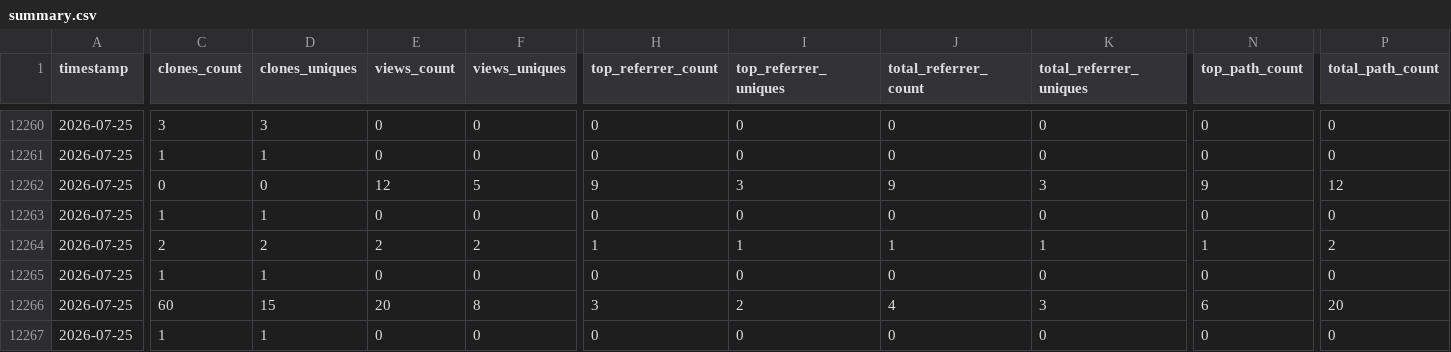
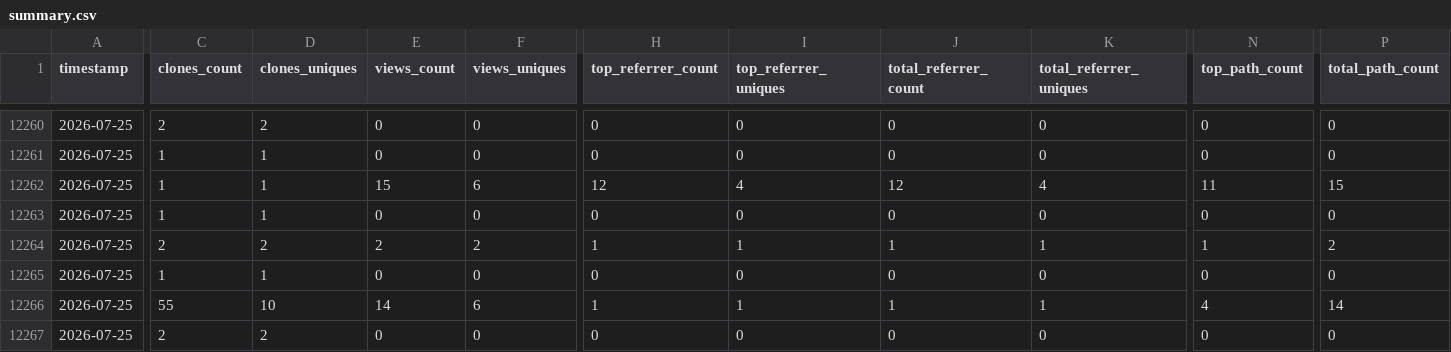
Before and after one commit to CCP-NC/metrics, a CSV file: traffic-stats/summary.csv, drawn as a sheet; only a part is shown, gaps mark what is left out; the diff covers the shown part only; the diff names each change by its address in the sheet, - before the commit and + after, or states it on an @@ line.

```diff
--- a/traffic-stats/summary.csv
+++ b/traffic-stats/summary.csv
-C12260 (clones_count): 3
+C12260 (clones_count): 2
-D12260 (clones_uniques): 3
+D12260 (clones_uniques): 2
-C12262 (clones_count): 0
+C12262 (clones_count): 1
-D12262 (clones_uniques): 0
+D12262 (clones_uniques): 1
-E12262 (views_count): 12
+E12262 (views_count): 15
-F12262 (views_uniques): 5
+F12262 (views_uniques): 6
-H12262 (top_referrer_count): 9
+H12262 (top_referrer_count): 12
-I12262 (top_referrer_uniques): 3
+I12262 (top_referrer_uniques): 4
-J12262 (total_referrer_count): 9
+J12262 (total_referrer_count): 12
-K12262 (total_referrer_uniques): 3
+K12262 (total_referrer_uniques): 4
-N12262 (top_path_count): 9
+N12262 (top_path_count): 11
-P12262 (total_path_count): 12
+P12262 (total_path_count): 15
-C12266 (clones_count): 60
+C12266 (clones_count): 55
-D12266 (clones_uniques): 15
+D12266 (clones_uniques): 10
-E12266 (views_count): 20
+E12266 (views_count): 14
-F12266 (views_uniques): 8
+F12266 (views_uniques): 6
-H12266 (top_referrer_count): 3
+H12266 (top_referrer_count): 1
-I12266 (top_referrer_uniques): 2
+I12266 (top_referrer_uniques): 1
-J12266 (total_referrer_count): 4
+J12266 (total_referrer_count): 1
-K12266 (total_referrer_uniques): 3
+K12266 (total_referrer_uniques): 1
-N12266 (top_path_count): 6
+N12266 (top_path_count): 4
-P12266 (total_path_count): 20
+P12266 (total_path_count): 14
-C12267 (clones_count): 1
+C12267 (clones_count): 2
-D12267 (clones_uniques): 1
+D12267 (clones_uniques): 2
```
Also changed, not shown: 1 added row, 1 removed row and 36 edited cells elsewhere in this file, 51 other files.
